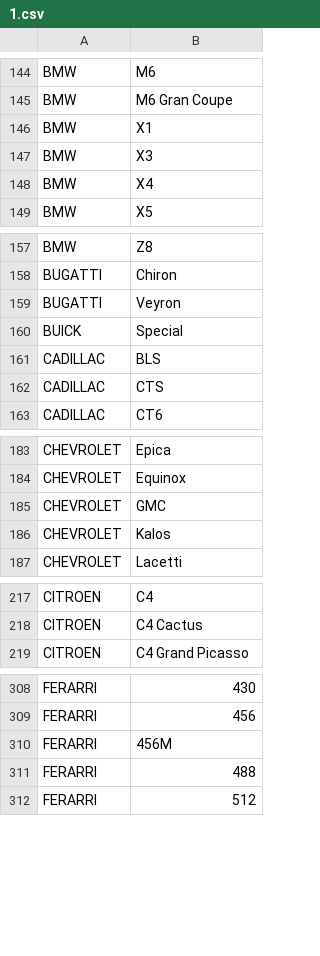
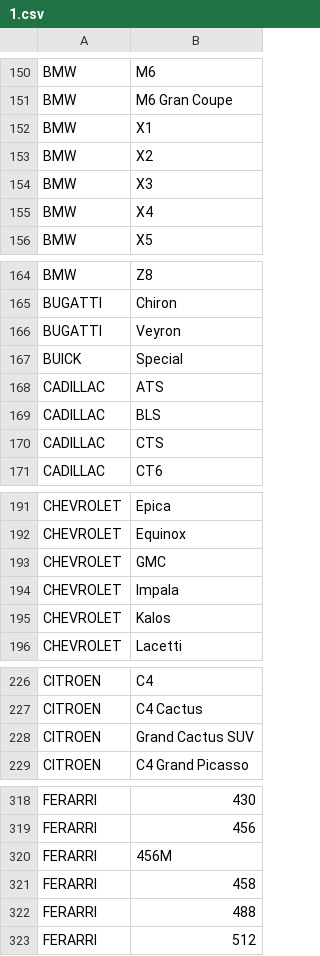
Before and after one commit to bumperuk/API, a CSV file: resources/vehicles/1.csv, drawn as a sheet; only a part is shown, gaps mark what is left out; the diff covers the shown part only.

```diff
--- a/resources/vehicles/1.csv
+++ b/resources/vehicles/1.csv
@@ -146,2 +152,3 @@ BMW,M6 Gran Coupe
 BMW,X1
+BMW,X2
 BMW,X3
@@ -160,2 +167,3 @@ BUGATTI,Veyron
 BUICK,Special
+CADILLAC,ATS
 CADILLAC,BLS
@@ -185,2 +193,3 @@ CHEVROLET,Equinox
 CHEVROLET,GMC
+CHEVROLET,Impala
 CHEVROLET,Kalos
@@ -218,2 +227,3 @@ CITROEN,C4
 CITROEN,C4 Cactus
+CITROEN,Grand Cactus SUV
 CITROEN,C4 Grand Picasso
@@ -310,2 +320,3 @@ FERARRI,456
 FERARRI,456M
+FERARRI,458
 FERARRI,488
```
Also changed, not shown: 26 added rows, 1 removed row and 9 edited cells elsewhere in this file, resources/vehicles/2.csv, resources/vehicles/3.csv, 3 other files.
